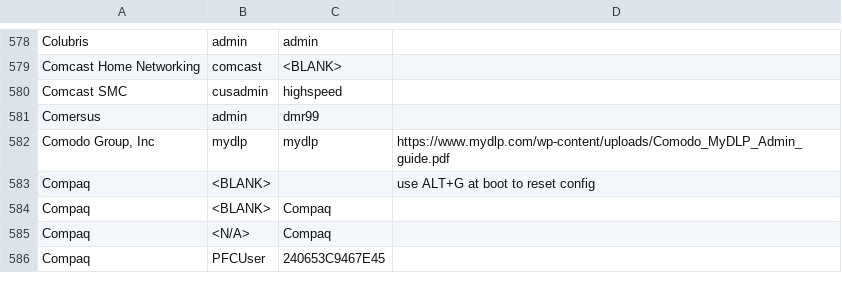
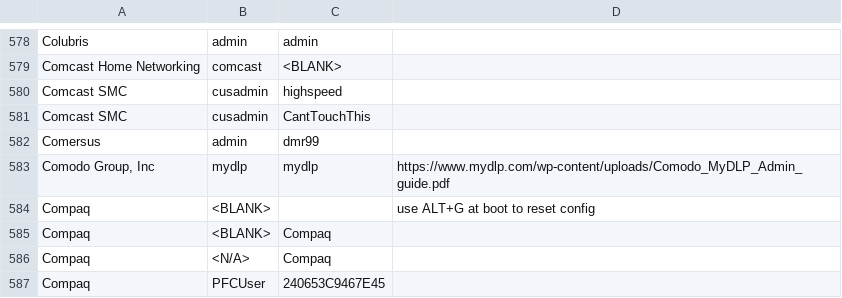
Before and after one commit to danielmiessler/SecLists, a CSV file: Passwords/Default-Credentials/default-passwords.csv, drawn as a sheet; only a part is shown, gaps mark what is left out.

Commit message:
Update default-passwords.csv
Default password for `cusadmin` didn't work so I looked in the [documentation](https://business.comcast.com/help-and-support/internet/setup-manage-comcast-wifi-business-wireless-gateway/) and they suggested to try between two passwords.

The second one worked.

```diff
--- a/Passwords/Default-Credentials/default-passwords.csv
+++ b/Passwords/Default-Credentials/default-passwords.csv
@@ -580,2 +580,3 @@ Comcast Home Networking,comcast,<BLANK>,
 Comcast SMC,cusadmin,highspeed,
+Comcast SMC,cusadmin,CantTouchThis,
 Comersus,admin,dmr99,
```
